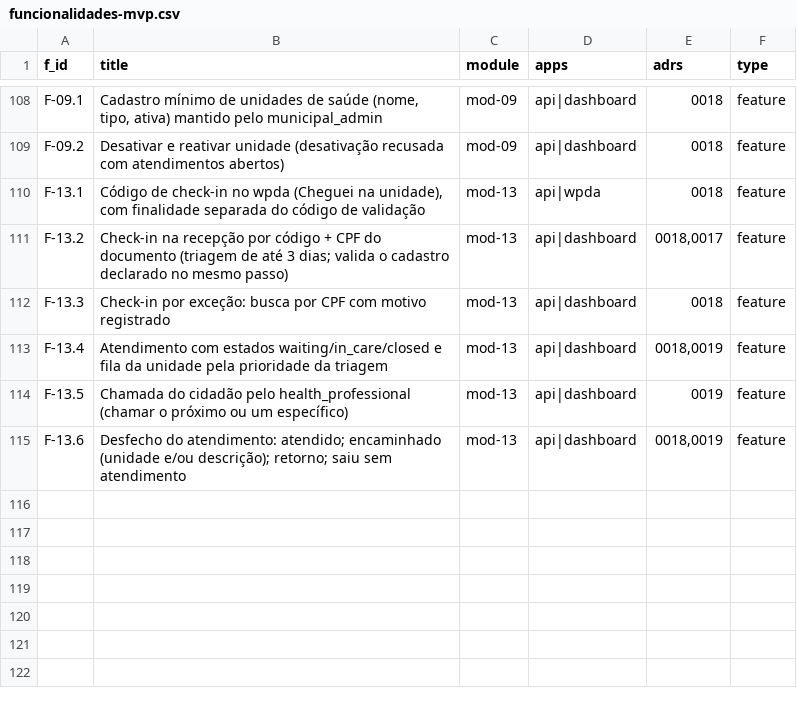
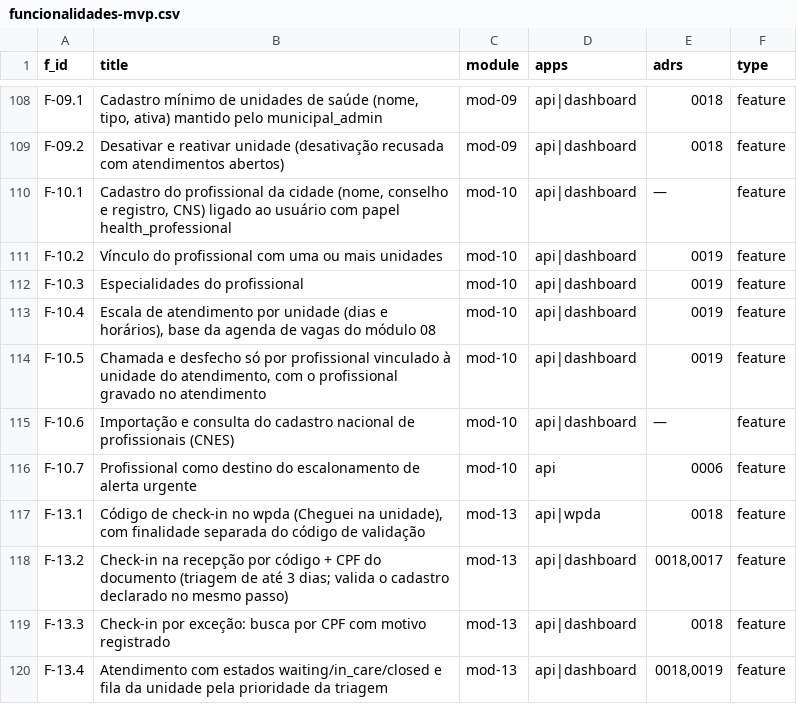
Before and after one commit to rotasaude/docs, a CSV file: funcionalidades-mvp.csv, drawn as a sheet; only a part is shown, gaps mark what is left out; the shorter side is filled out with more unchanged rows.

```diff
--- a/funcionalidades-mvp.csv
+++ b/funcionalidades-mvp.csv
@@ -109,2 +109,9 @@ F-09.1,"Cadastro mínimo de unidades de saúde (nome, tipo, ativa) mantido pelo
 F-09.2,Desativar e reativar unidade (desativação recusada com atendimentos abertos),mod-09,api|dashboard,0018,feature
+F-10.1,"Cadastro do profissional da cidade (nome, conselho e registro, CNS) ligado ao usuário com papel health_professional",mod-10,api|dashboard,—,feature
+F-10.2,Vínculo do profissional com uma ou mais unidades,mod-10,api|dashboard,0019,feature
+F-10.3,Especialidades do profissional,mod-10,api|dashboard,0019,feature
+F-10.4,"Escala de atendimento por unidade (dias e horários), base da agenda de vagas do módulo 08",mod-10,api|dashboard,0019,feature
+F-10.5,"Chamada e desfecho só por profissional vinculado à unidade do atendimento, com o profissional gravado no atendimento",mod-10,api|dashboard,0019,feature
+F-10.6,Importação e consulta do cadastro nacional de profissionais (CNES),mod-10,api|dashboard,—,feature
+F-10.7,Profissional como destino do escalonamento de alerta urgente,mod-10,api,0006,feature
 F-13.1,"Código de check-in no wpda (Cheguei na unidade), com finalidade separada do código de validação",mod-13,api|wpda,0018,feature
```
Also changed, not shown: 1 other file.
